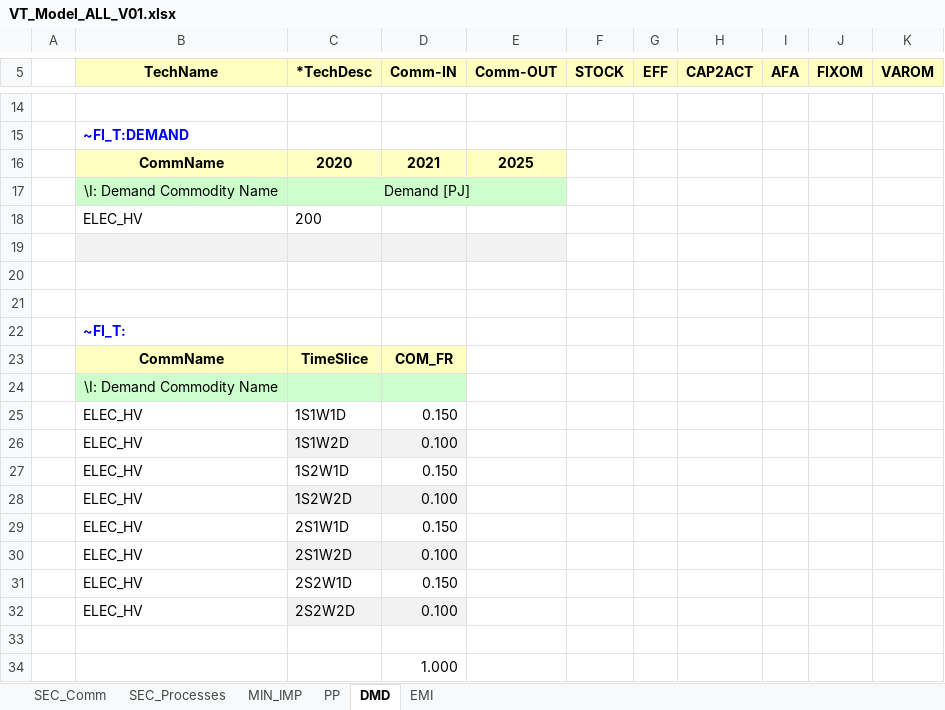
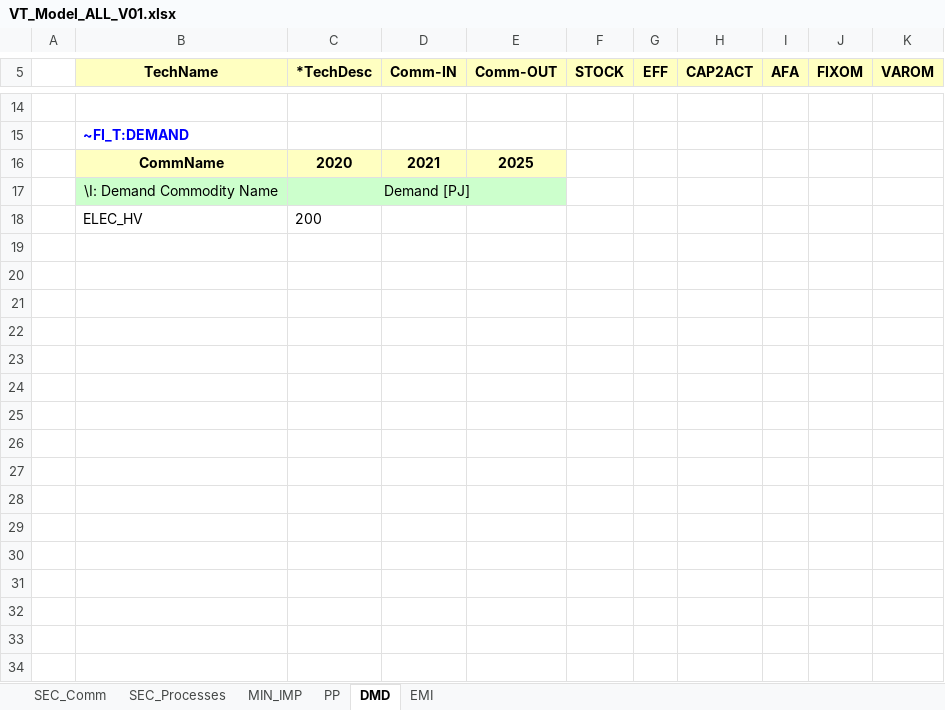
Before and after one commit to klaudia-ross/klaudia, an Excel workbook: VT_Model_ALL_V01.xlsx, sheet DMD, drawn as a sheet; only a part is shown, gaps mark what is left out; values as stored, in another font and other column widths than the file's, no borders; the diff names each change by its address in the sheet, - before the commit and + after, or states it on an @@ line.

```diff
--- a/VT_Model_ALL_V01.xlsx (sheet DMD)
+++ b/VT_Model_ALL_V01.xlsx (sheet DMD)
-row 19: (empty)
-row 20: (empty)
-row 21: (empty)
-row 22:  | ~FI_T:
-row 23:  | CommName | TimeSlice | COM_FR
-row 24:  | \I: Demand Commodity Name
-row 25:  | ELEC_HV | 1S1W1D | 0.150
-row 26:  | ELEC_HV | 1S1W2D | 0.100
-row 27:  | ELEC_HV | 1S2W1D | 0.150
-row 28:  | ELEC_HV | 1S2W2D | 0.100
-row 29:  | ELEC_HV | 2S1W1D | 0.150
-row 30:  | ELEC_HV | 2S1W2D | 0.100
-row 31:  | ELEC_HV | 2S2W1D | 0.150
-row 32:  | ELEC_HV | 2S2W2D | 0.100
-row 33: (empty)
-row 34:  |  |  | 1.000
```
Also changed, not shown: 1 other file.
